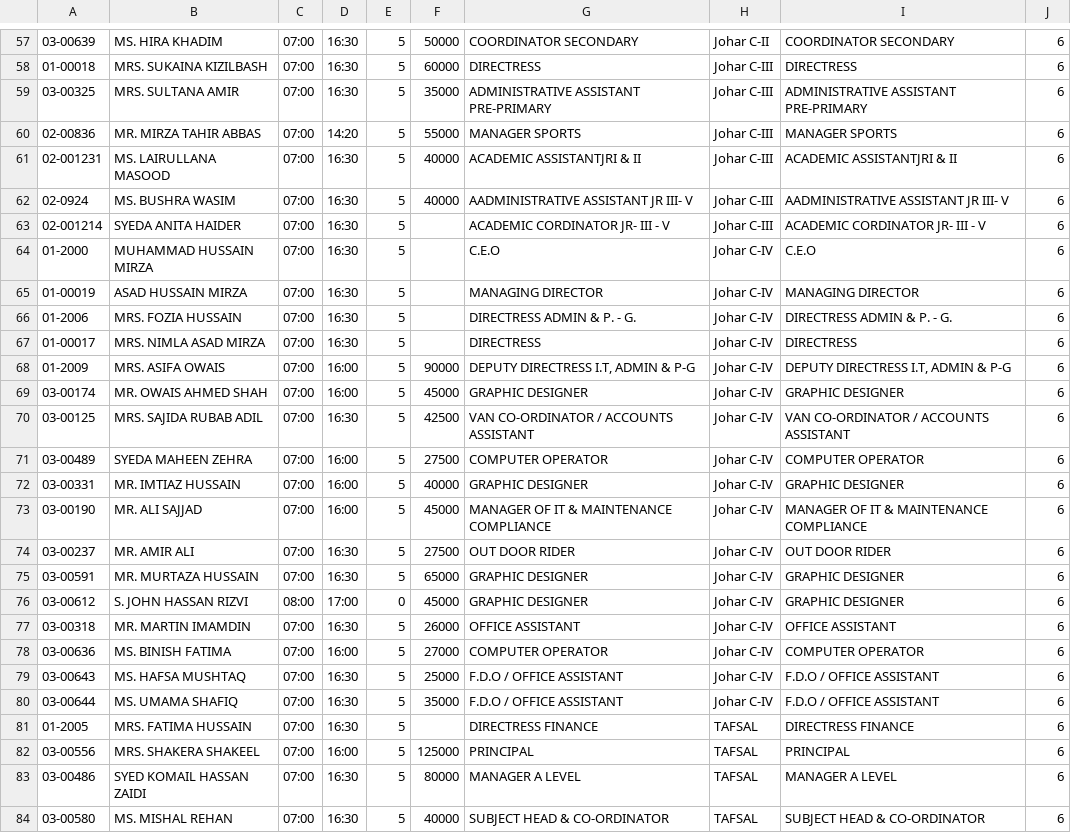
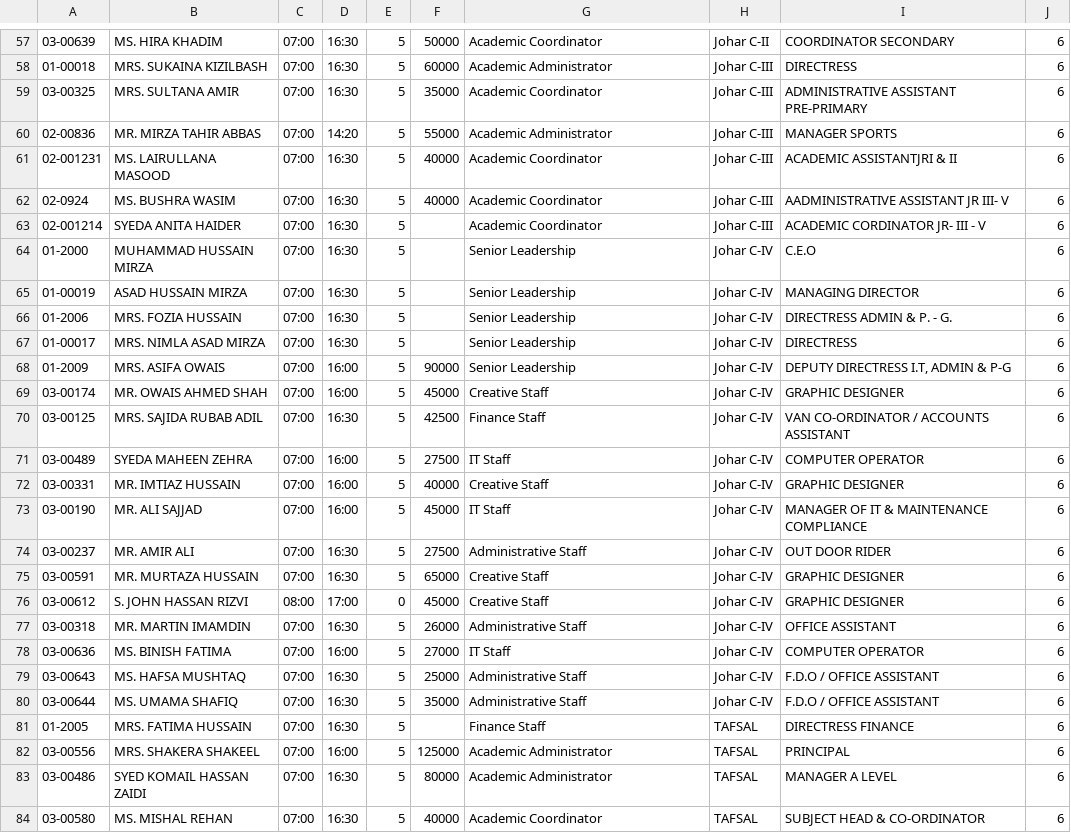
Before and after one commit to TAFCS/tafs-backend, a CSV file: staff-data/cleaned/Attendance&Pay.cleaned.csv, drawn as a sheet; only a part is shown, gaps mark what is left out; the diff covers the shown part only; the diff names each change by its address in the sheet, - before the commit and + after, or states it on an @@ line.

```diff
--- a/staff-data/cleaned/Attendance&Pay.cleaned.csv
+++ b/staff-data/cleaned/Attendance&Pay.cleaned.csv
-G57: COORDINATOR SECONDARY
+G57: Academic Coordinator
-G58: DIRECTRESS
+G58: Academic Administrator
-G59: ADMINISTRATIVE ASSISTANT PRE-PRIMARY
+G59: Academic Coordinator
-G60: MANAGER SPORTS
+G60: Academic Administrator
-G61: ACADEMIC ASSISTANTJRI & II
+G61: Academic Coordinator
-G62: AADMINISTRATIVE ASSISTANT JR III- V
+G62: Academic Coordinator
-G63: ACADEMIC CORDINATOR JR- III - V
+G63: Academic Coordinator
-G64: C.E.O
+G64: Senior Leadership
-G65: MANAGING DIRECTOR
+G65: Senior Leadership
-G66: DIRECTRESS ADMIN & P. - G.
+G66: Senior Leadership
-G67: DIRECTRESS
+G67: Senior Leadership
-G68: DEPUTY DIRECTRESS I.T, ADMIN & P-G
+G68: Senior Leadership
-G69: GRAPHIC DESIGNER
+G69: Creative Staff
-G70: VAN CO-ORDINATOR / ACCOUNTS ASSISTANT
+G70: Finance Staff
-G71: COMPUTER OPERATOR
+G71: IT Staff
-G72: GRAPHIC DESIGNER
+G72: Creative Staff
-G73: MANAGER OF IT & MAINTENANCE COMPLIANCE
+G73: IT Staff
-G74: OUT DOOR RIDER
+G74: Administrative Staff
-G75:G76: GRAPHIC DESIGNER
+G75:G76: Creative Staff
-G77: OFFICE ASSISTANT
+G77: Administrative Staff
-G78: COMPUTER OPERATOR
+G78: IT Staff
-G79:G80: F.D.O / OFFICE ASSISTANT
+G79:G80: Administrative Staff
-G81: DIRECTRESS FINANCE
+G81: Finance Staff
-G82: PRINCIPAL
+G82: Academic Administrator
-G83: MANAGER A LEVEL
+G83: Academic Administrator
-G84: SUBJECT HEAD & CO-ORDINATOR
+G84: Academic Coordinator
```
Also changed, not shown: 59 edited cells elsewhere in this file, staff-data/cleaned/EmployeeData.cleaned.csv, 3 other files.
